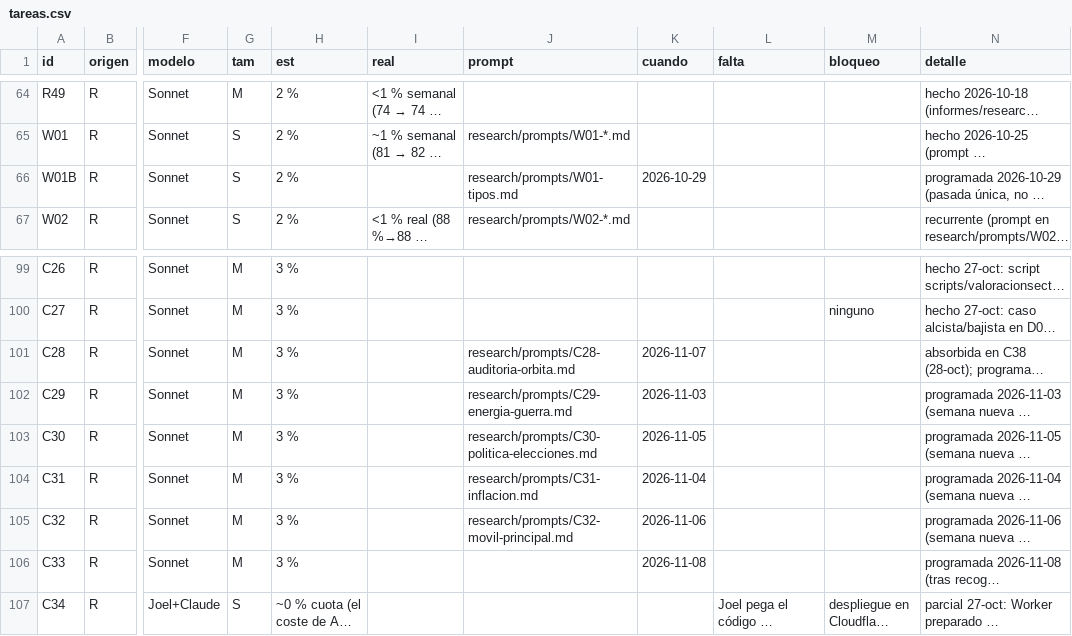
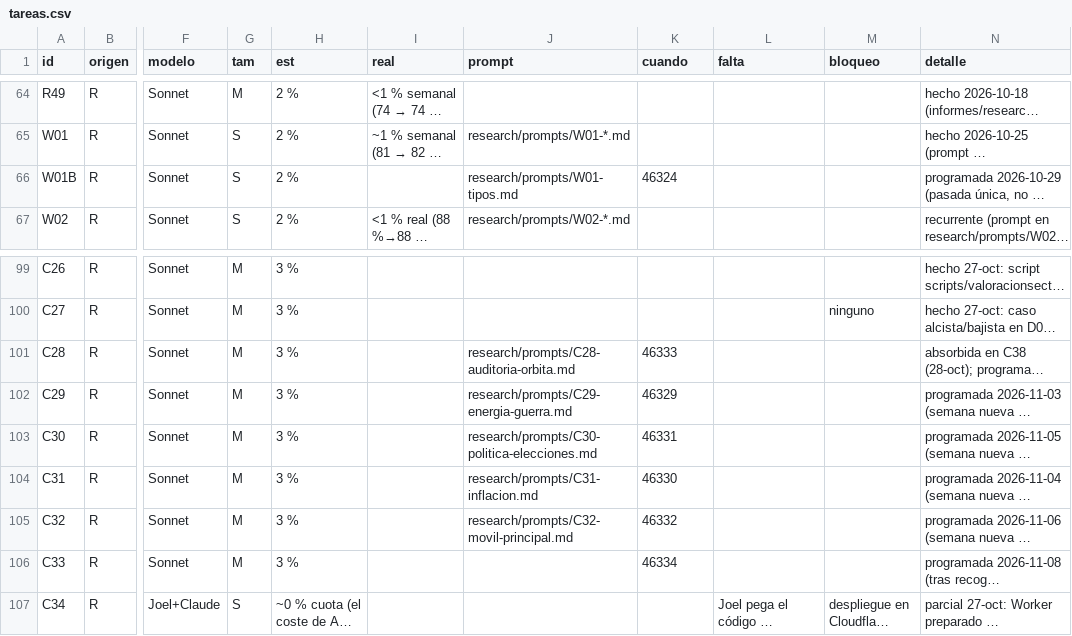
Before and after one commit to joeldragonball-jpg/requirements.txt, a CSV file: research/tareas.csv, drawn as a sheet; only a part is shown, gaps mark what is left out; long unchanged cells end in …; the diff names each change by its address in the sheet, - before the commit and + after, or states it on an @@ line.

```diff
--- a/research/tareas.csv
+++ b/research/tareas.csv
-K66 (cuando): 2026-10-29
+K66 (cuando): 46324
-K101 (cuando): 2026-11-07
+K101 (cuando): 46333
-K102 (cuando): 2026-11-03
+K102 (cuando): 46329
-K103 (cuando): 2026-11-05
+K103 (cuando): 46331
-K104 (cuando): 2026-11-04
+K104 (cuando): 46330
-K105 (cuando): 2026-11-06
+K105 (cuando): 46332
-K106 (cuando): 2026-11-08
+K106 (cuando): 46334
```
Also changed, not shown: 5 other files.
